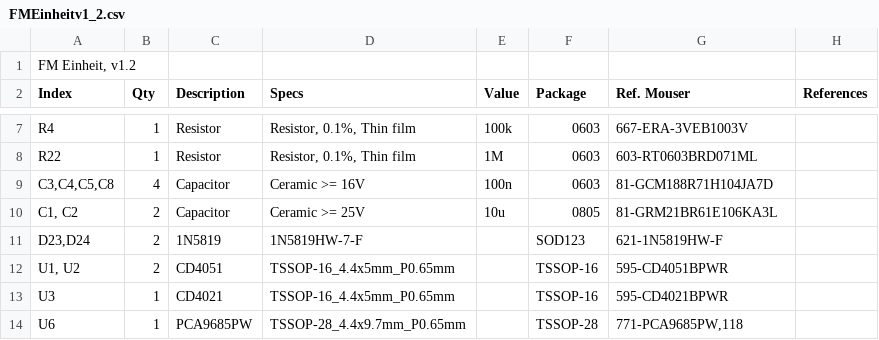
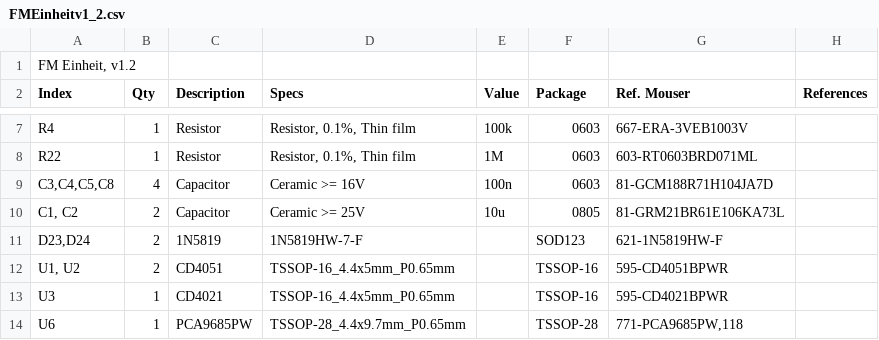
Before and after one commit to OmsInSerial/Eurorack, a CSV file: FM Einheit/files/FMEinheitv1_2.csv, drawn as a sheet; only a part is shown, gaps mark what is left out.

Commit message:
Update FMEinheitv1_2.csv

```diff
--- a/FM Einheit/files/FMEinheitv1_2.csv
+++ b/FM Einheit/files/FMEinheitv1_2.csv
@@ -9,3 +9,3 @@ R22,1,Resistor,"Resistor, 0.1%, Thin film",1M,0603,603-RT0603BRD071ML,
 "C3,C4,C5,C8",4,Capacitor,Ceramic >= 16V,100n,0603,81-GCM188R71H104JA7D,
-"C1, C2",2,Capacitor,Ceramic >= 25V,10u,0805,81-GRM21BR61E106KA3L,
+"C1, C2",2,Capacitor,Ceramic >= 25V,10u,0805,81-GRM21BR61E106KA73L,
 "D23,D24",2,1N5819,1N5819HW-7-F,,SOD123,621-1N5819HW-F,
```
